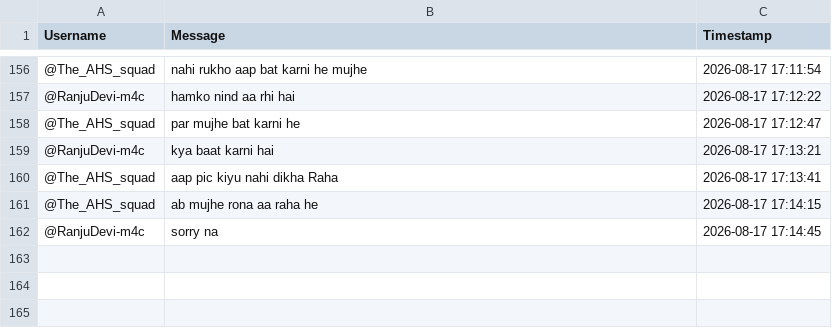
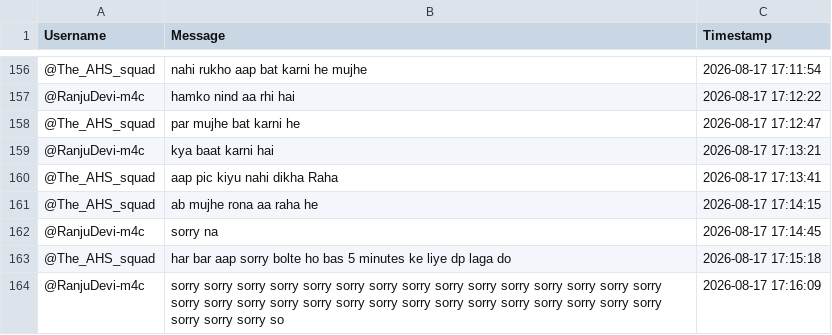
Before and after one commit to sjskkaka281/Ytsc, a CSV file: chat_db_TWgBncyVEx0.csv, drawn as a sheet; only a part is shown, gaps mark what is left out.

```diff
--- a/chat_db_TWgBncyVEx0.csv
+++ b/chat_db_TWgBncyVEx0.csv
@@ -162 +162,3 @@ Username,Message,Timestamp
 @RanjuDevi-m4c,sorry na,2026-08-17 17:14:45
+@The_AHS_squad,har bar aap sorry bolte ho bas 5 minutes ke liye dp laga do ,2026-08-17 17:15:18
+@RanjuDevi-m4c,sorry sorry sorry sorry sorry sorry sorry sorry sorry sorry sorry sorry sorry sorry sorry sorry sorry sorry sorry sorry sorry sorry sorry sorry sorry sorry sorry sorry sorry sorry sorry sorry sorry so,2026-08-17 17:16:09
```
